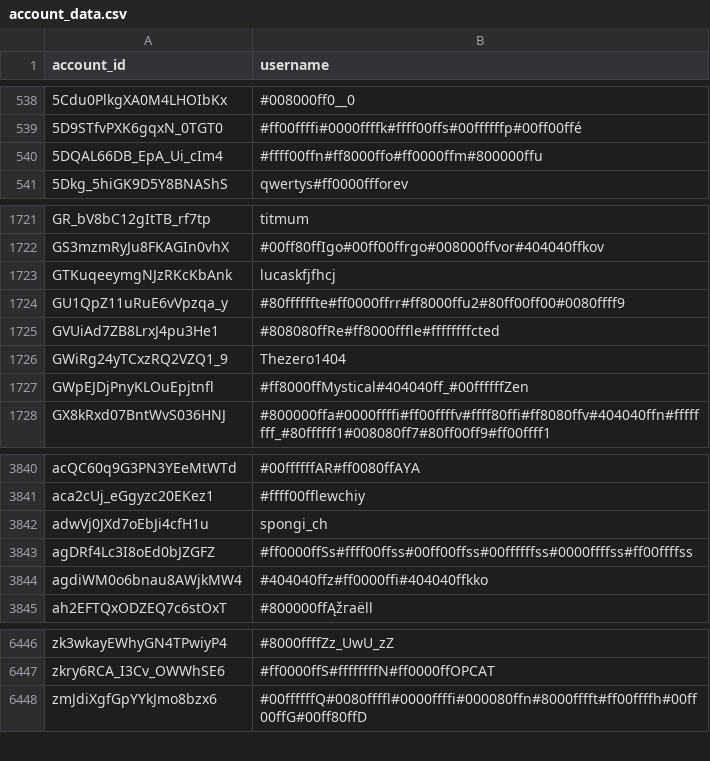
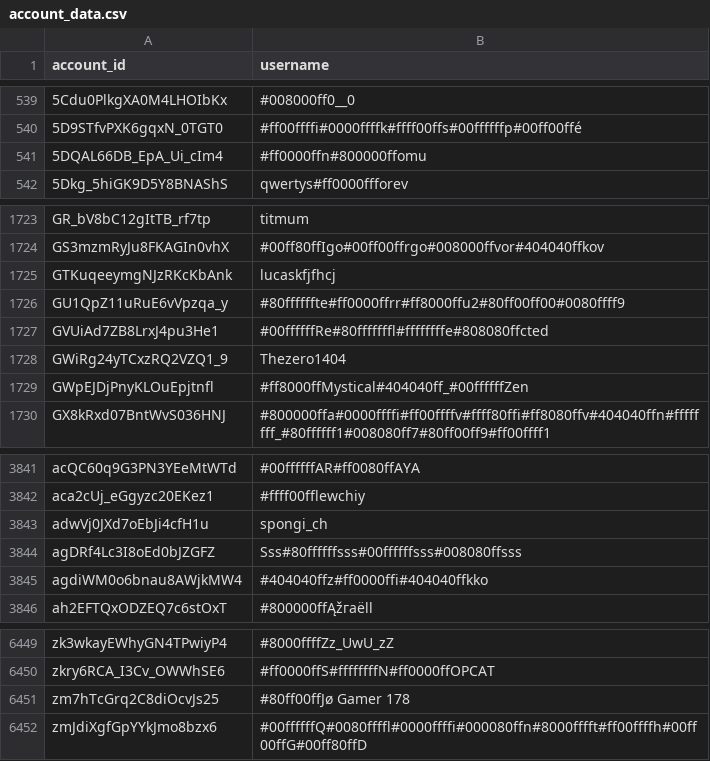
Before and after one commit to pewpewlive/ppl-data, a CSV file: account_data.csv, drawn as a sheet; only a part is shown, gaps mark what is left out; the diff covers the shown part only.

```diff
--- a/account_data.csv
+++ b/account_data.csv
@@ -539,3 +540,3 @@ account_id,username
 5D9STfvPXK6gqxN_0TGT0,#ff00ffffi#0000ffffk#ffff00ffs#00ffffffp#00ff00ffé
-5DQAL66DB_EpA_Ui_cIm4,#ffff00ffn#ff8000ffo#ff0000ffm#800000ffu
+5DQAL66DB_EpA_Ui_cIm4,#ff0000ffn#800000ffomu
 5Dkg_5hiGK9D5Y8BNAShS,qwertys#ff0000ffforev
@@ -1724,3 +1726,3 @@ GTKuqeeymgNJzRKcKbAnk,lucaskfjfhcj
 GU1QpZ11uRuE6vVpzqa_y,#80ffffffte#ff0000ffrr#ff8000ffu2#80ff00ff00#0080ffff9
-GVUiAd7ZB8LrxJ4pu3He1,#808080ffRe#ff8000fffle#ffffffffcted
+GVUiAd7ZB8LrxJ4pu3He1,#00ffffffRe#80fffffffl#ffffffffe#808080ffcted
 GWiRg24yTCxzRQ2VZQ1_9,Thezero1404
@@ -3842,3 +3843,3 @@ aca2cUj_eGgyzc20EKez1,#ffff00fflewchiy
 adwVj0JXd7oEbJi4cfH1u,spongi_ch
-agDRf4Lc3I8oEd0bJZGFZ,#ff0000ffSs#ffff00ffss#00ff00ffss#00ffffffss#0000ffffss#ff00ffffss
+agDRf4Lc3I8oEd0bJZGFZ,Sss#80ffffffsss#00ffffffsss#008080ffsss
 agdiWM0o6bnau8AWjkMW4,#404040ffz#ff0000ffi#404040ffkko
@@ -6447,2 +6450,3 @@ zk3wkayEWhyGN4TPwiyP4,#8000ffffZz_UwU_zZ
 zkry6RCA_I3Cv_OWWhSE6,#ff0000ffS#ffffffffN#ff0000ffOPCAT
+zm7hTcGrq2C8diOcvJs25,#80ff00ffJø Gamer 178
 zmJdiXgfGpYYkJmo8bzx6,#00ffffffQ#0080ffffl#0000ffffi#000080ffn#8000fffft#ff00ffffh#00ff00ffG#00ff80ffD
```
Also changed, not shown: 4 added rows and 1 removed row elsewhere in this file, 1 other file.
